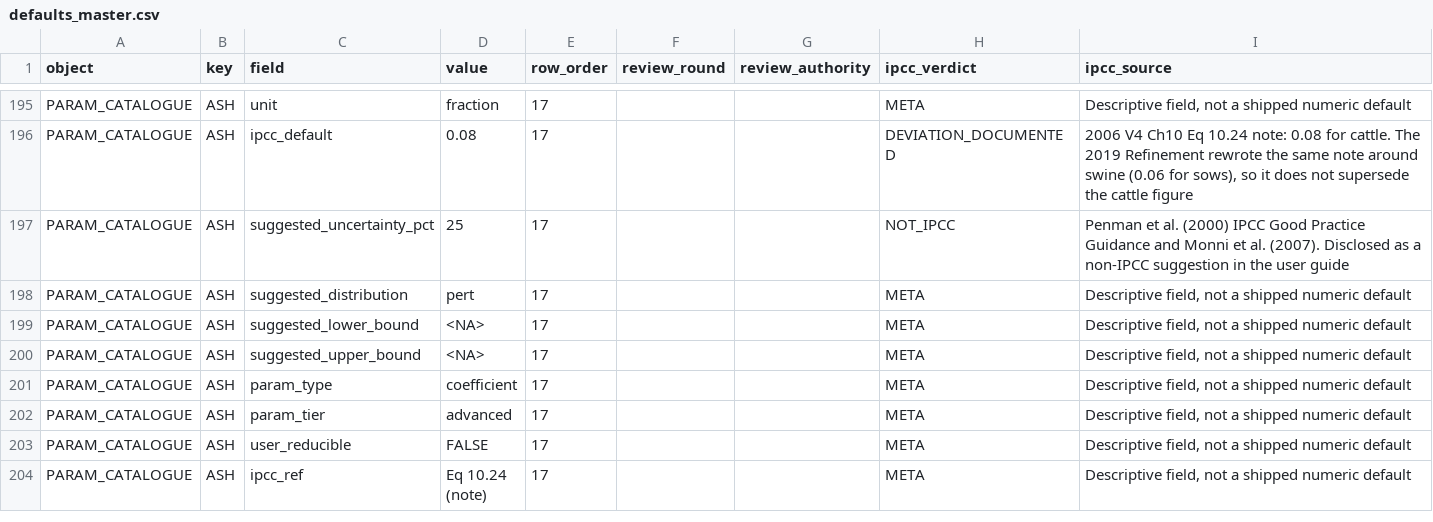
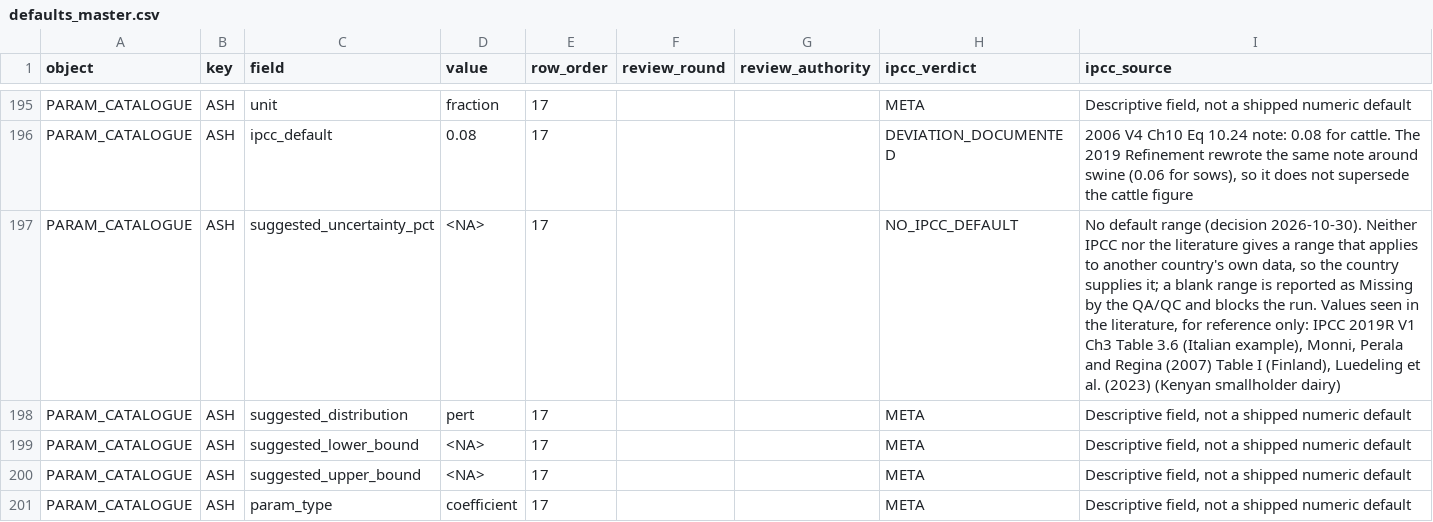
Before and after one commit to CGIAR-Climate-Data-Hub/cattle-ghg-uncertainty, a CSV file: defaults/defaults_master.csv, drawn as a sheet; only a part is shown, gaps mark what is left out; the shorter side is filled out with more unchanged rows; the diff covers the shown part only.

```diff
--- a/defaults/defaults_master.csv
+++ b/defaults/defaults_master.csv
@@ -196,3 +196,3 @@
 "PARAM_CATALOGUE","ASH","ipcc_default","0.08",17,"","","DEVIATION_DOCUMENTED","2006 V4 Ch10 Eq 10.24 note: 0.08 for cattle. The 2019 Refinement rewrote the same note around swine (0.06 for sows), so it does not supersede the cattle figure"
-"PARAM_CATALOGUE","ASH","suggested_uncertainty_pct","25",17,"","","NOT_IPCC","Penman et al. (2000) IPCC Good Practice Guidance and Monni et al. (2007). Disclosed as a non-IPCC suggestion in the user guide"
+"PARAM_CATALOGUE","ASH","suggested_uncertainty_pct",<NA>,17,"","","NO_IPCC_DEFAULT","No default range (decision 2026-10-30). Neither IPCC nor the literature gives a range that applies to another country's own data, so the country supplies it; a blank range is reported as Missing by the QA/QC and blocks the run. Values seen in the literature, for reference only: IPCC 2019R V1 Ch3 Table 3.6 (Italian example), Monni, Perala and Regina (2007) Table I (Finland), Luedeling et al. (2023) (Kenyan smallholder dairy)"
 "PARAM_CATALOGUE","ASH","suggested_distribution","pert",17,"","","META","Descriptive field, not a shipped numeric default"
```
Also changed, not shown: 59 edited cells elsewhere in this file, reports/ALL_VALUES.csv, 39 other files.
